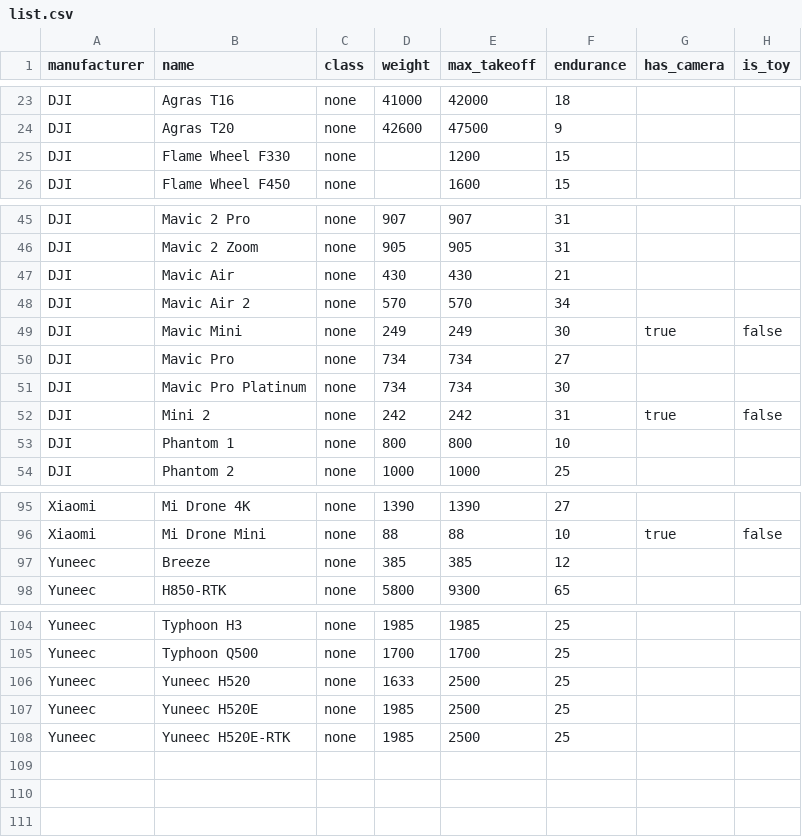
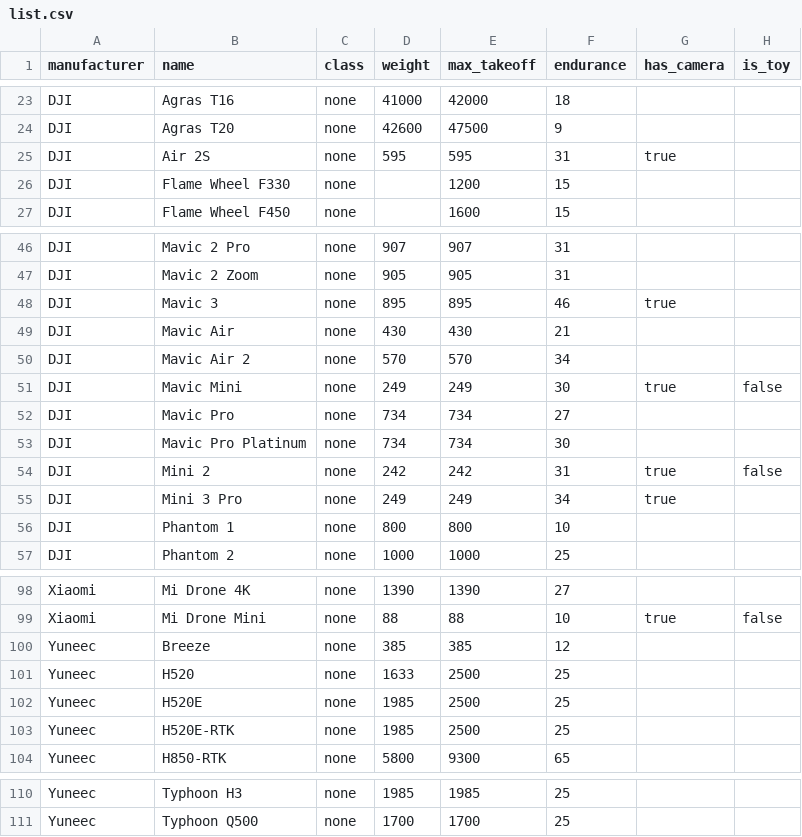
Before and after one commit to dronetag/opendronelist, a CSV file: list.csv, drawn as a sheet; only a part is shown, gaps mark what is left out.

Commit message:
feat/fix: added new DJI drones and fixed duplicate youneec in model name

```diff
--- a/list.csv
+++ b/list.csv
@@ -24,2 +24,3 @@ DJI,Agras T16,none,41000,42000,18,,
 DJI,Agras T20,none,42600,47500,9,,
+DJI,Air 2S,none,595,595,31,true,
 DJI,Flame Wheel F330,none,,1200,15,,
@@ -46,2 +47,3 @@ DJI,Mavic 2 Pro,none,907,907,31,,
 DJI,Mavic 2 Zoom,none,905,905,31,,
+DJI,Mavic 3,none,895,895,46,true,
 DJI,Mavic Air,none,430,430,21,,
@@ -52,2 +54,3 @@ DJI,Mavic Pro Platinum,none,734,734,30,,
 DJI,Mini 2,none,242,242,31,true,false
+DJI,Mini 3 Pro,none,249,249,34,true,
 DJI,Phantom 1,none,800,800,10,,
@@ -97,2 +100,5 @@ Xiaomi,Mi Drone Mini,none,88,88,10,true,false
 Yuneec,Breeze,none,385,385,12,,
+Yuneec,H520,none,1633,2500,25,,
+Yuneec,H520E,none,1985,2500,25,,
+Yuneec,H520E-RTK,none,1985,2500,25,,
 Yuneec,H850-RTK,none,5800,9300,65,,
@@ -105,4 +111 @@ Yuneec,Typhoon H3,none,1985,1985,25,,
 Yuneec,Typhoon Q500,none,1700,1700,25,,
-Yuneec,Yuneec H520,none,1633,2500,25,,
-Yuneec,Yuneec H520E,none,1985,2500,25,,
-Yuneec,Yuneec H520E-RTK,none,1985,2500,25,,
```
